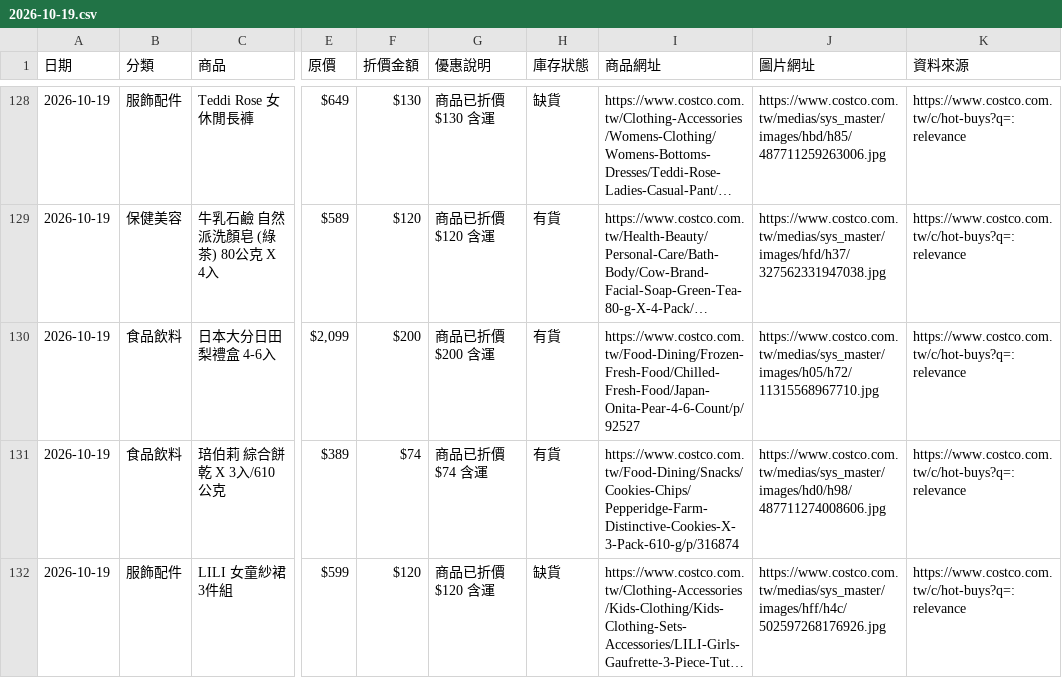
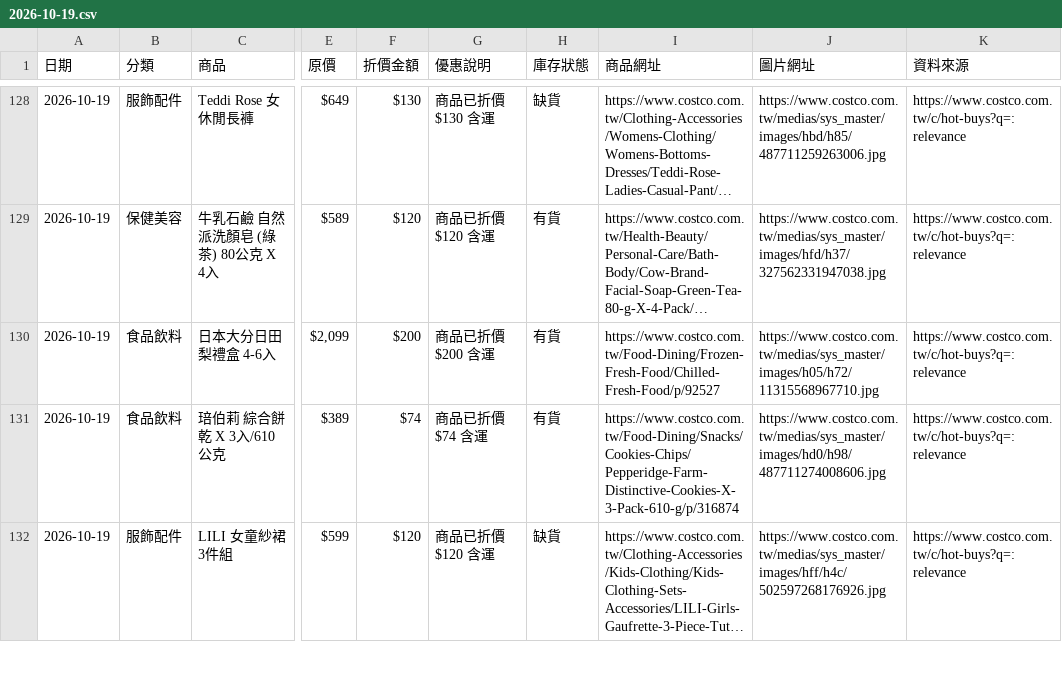
Before and after one commit to da199919-ux/costco-daily-deals, a CSV file: output/history/2026-10-19.csv, drawn as a sheet; only a part is shown, gaps mark what is left out; long unchanged cells end in …; the diff covers the shown part only; the diff names each change by its address in the sheet, - before the commit and + after, or states it on an @@ line.

```diff
--- a/output/history/2026-10-19.csv
+++ b/output/history/2026-10-19.csv
-I130 (商品網址): https://www.costco.com.tw/Food-Dining/Frozen-Fresh-Food/Chilled-Fresh-Food/Japan-Onita-Pear-4-6-Count/p/92527
+I130 (商品網址): https://www.costco.com.tw/Food-Dining/Frozen-Fresh-Food/Chilled-Fresh-Food/p/92527
```
Also changed, not shown: 2 added rows, 11 removed rows, 1 moved row and 39 edited cells elsewhere in this file, output/latest.csv, 4 other files.
